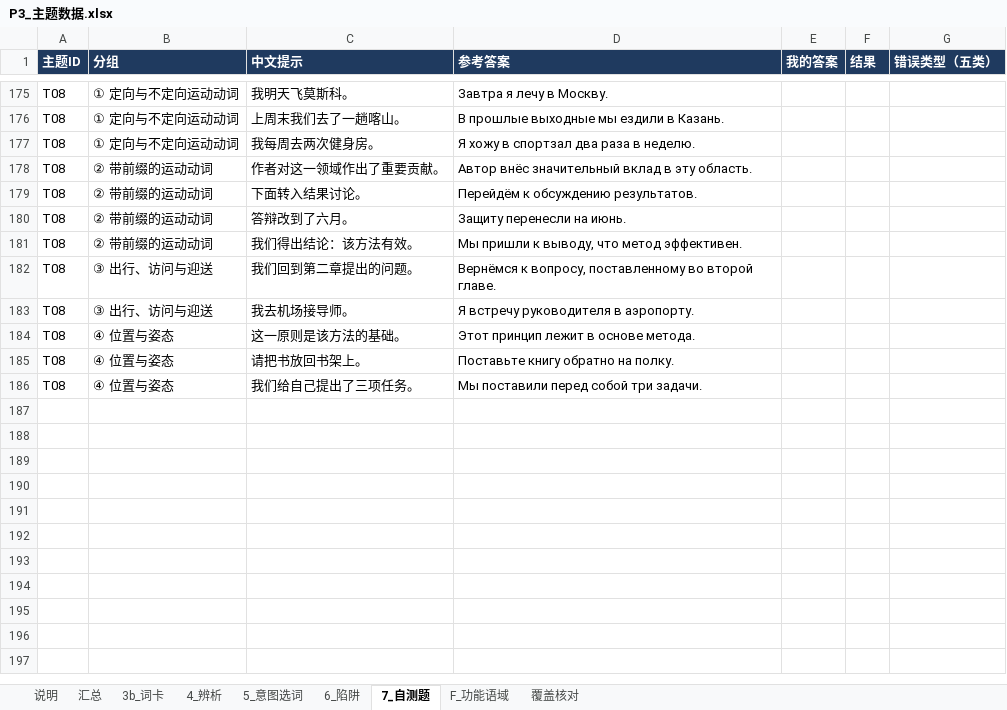
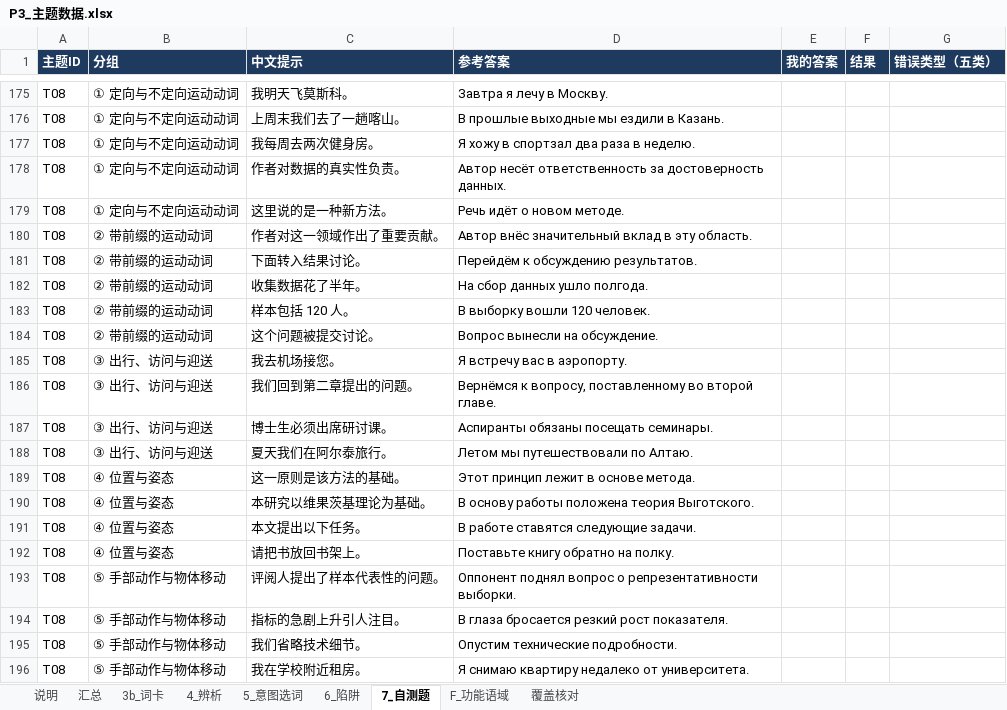
Before and after one commit to alice860/get_standards, an Excel workbook: russian_maps/P3_主题数据.xlsx, sheet 7_自测题, drawn as a sheet; only a part is shown, gaps mark what is left out; values as stored, in another font and other column widths than the file's, no borders; charts and pictures not drawn; removed rows and columns are numbered as before the commit, all else as after; the diff names each change by its address in the sheet, - before the commit and + after, or states it on an @@ line.

```diff
--- a/russian_maps/P3_主题数据.xlsx (sheet 7_自测题)
+++ b/russian_maps/P3_主题数据.xlsx (sheet 7_自测题)
+row 178: T08 | ① 定向与不定向运动动词 | 作者对数据的真实性负责。 | Автор несёт ответственность за достоверность данных.
+row 179: T08 | ① 定向与不定向运动动词 | 这里说的是一种新方法。 | Речь идёт о новом методе.
-C182 (中文提示): 答辩改到了六月。
+C182 (中文提示): 收集数据花了半年。
-D182 (参考答案): Защиту перенесли на июнь.
+D182 (参考答案): На сбор данных ушло полгода.
-C183 (中文提示): 我们得出结论：该方法有效。
+C183 (中文提示): 样本包括 120 人。
-D183 (参考答案): Мы пришли к выводу, что метод эффективен.
+D183 (参考答案): В выборку вошли 120 человек.
+row 184: T08 | ② 带前缀的运动动词 | 这个问题被提交讨论。 | Вопрос вынесли на обсуждение.
+row 185: T08 | ③ 出行、访问与迎送 | 我去机场接您。 | Я встречу вас в аэропорту.
+row 187: T08 | ③ 出行、访问与迎送 | 博士生必须出席研讨课。 | Аспиранты обязаны посещать семинары.
-C188 (中文提示): 我去机场接导师。
+C188 (中文提示): 夏天我们在阿尔泰旅行。
-D188 (参考答案): Я встречу руководителя в аэропорту.
+D188 (参考答案): Летом мы путешествовали по Алтаю.
+row 190: T08 | ④ 位置与姿态 | 本研究以维果茨基理论为基础。 | В основу работы положена теория Выготского.
+row 191: T08 | ④ 位置与姿态 | 本文提出以下任务。 | В работе ставятся следующие задачи.
-row 186: T08 | ④ 位置与姿态 | 我们给自己提出了三项任务。 | Мы поставили перед собой три задачи.
+row 193: T08 | ⑤ 手部动作与物体移动 | 评阅人提出了样本代表性的问题。 | Оппонент поднял вопрос о репрезентативности выборки.
+row 194: T08 | ⑤ 手部动作与物体移动 | 指标的急剧上升引人注目。 | В глаза бросается резкий рост показателя.
+row 195: T08 | ⑤ 手部动作与物体移动 | 我们省略技术细节。 | Опустим технические подробности.
+row 196: T08 | ⑤ 手部动作与物体移动 | 我在学校附近租房。 | Я снимаю квартиру недалеко от университета.
```
Also changed, not shown: sheet 3b_词卡, sheet 5_意图选词, sheet 4_辨析, sheet 6_陷阱, sheet 汇总, 11 other files.
